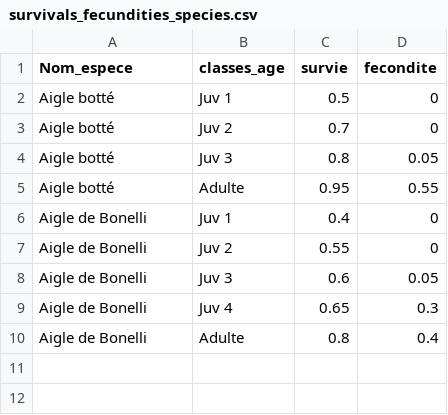
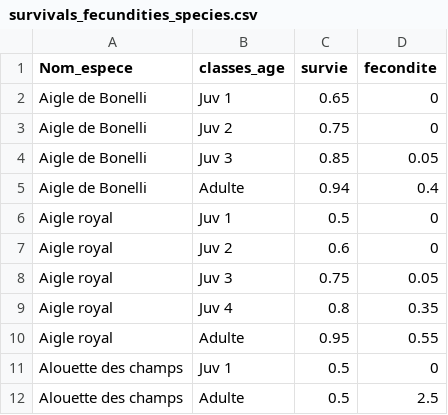
Before and after one commit to thierrychambert/eolpop, a CSV file: inst/ShinyApp/survivals_fecundities_species.csv, drawn as a sheet; removed rows and columns are numbered as before the commit, all else as after; the diff names each change by its address in the sheet, - before the commit and + after, or states it on an @@ line.

Commit message:
misc shiny modif

```diff
--- a/inst/ShinyApp/survivals_fecundities_species.csv
+++ b/inst/ShinyApp/survivals_fecundities_species.csv
-row 2: Aigle botté | Juv 1 | 0.5 | 0
-row 3: Aigle botté | Juv 2 | 0.7 | 0
-row 4: Aigle botté | Juv 3 | 0.8 | 0.05
-row 5: Aigle botté | Adulte | 0.95 | 0.55
-C2 (survie): 0.4
+C2 (survie): 0.65
-C3 (survie): 0.55
+C3 (survie): 0.75
-C4 (survie): 0.6
+C4 (survie): 0.85
-row 9: Aigle de Bonelli | Juv 4 | 0.65 | 0.3
-C5 (survie): 0.8
+C5 (survie): 0.94
+row 6: Aigle royal | Juv 1 | 0.5 | 0
+row 7: Aigle royal | Juv 2 | 0.6 | 0
+row 8: Aigle royal | Juv 3 | 0.75 | 0.05
+row 9: Aigle royal | Juv 4 | 0.8 | 0.35
+row 10: Aigle royal | Adulte | 0.95 | 0.55
+row 11: Alouette des champs | Juv 1 | 0.5 | 0
+row 12: Alouette des champs | Adulte | 0.5 | 2.5
```
Also changed, not shown: 3 other files.
